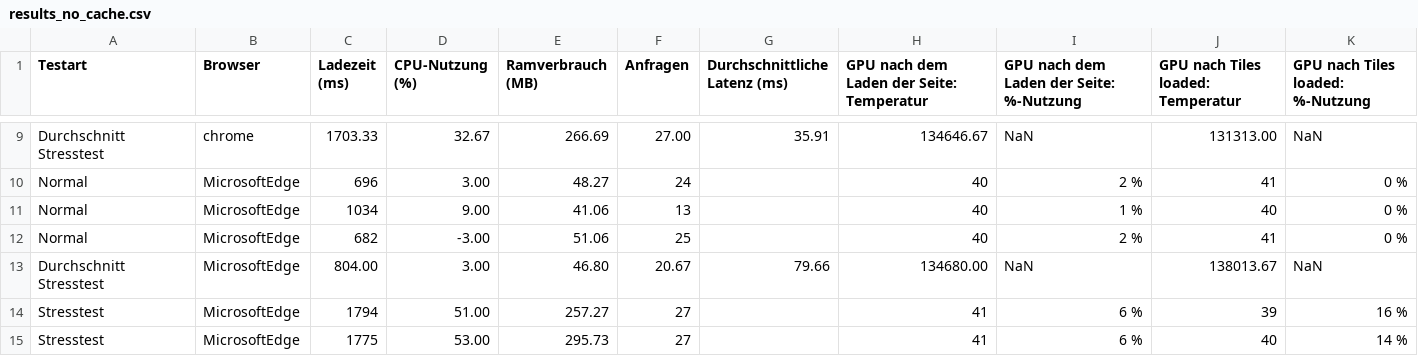
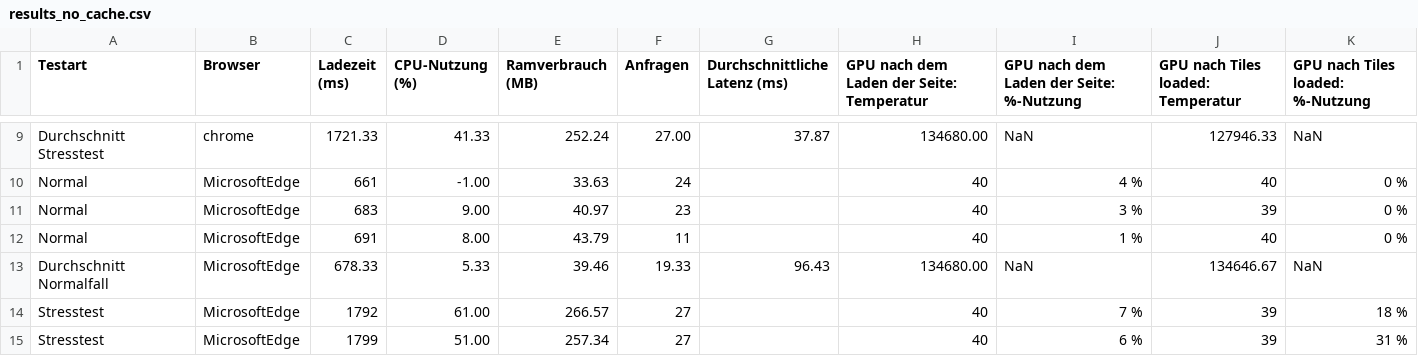
Before and after one commit to geo1337/js_web_mapping_comparison, a CSV file: google_maps_api/results_no_cache.csv, drawn as a sheet; only a part is shown, gaps mark what is left out; removed rows and columns are numbered as before the commit, all else as after; the diff covers the shown part only; the diff names each change by its address in the sheet, - before the commit and + after, or states it on an @@ line.

```diff
--- a/google_maps_api/results_no_cache.csv
+++ b/google_maps_api/results_no_cache.csv
-C9 (Ladezeit (ms)): 1703.33
+C9 (Ladezeit (ms)): 1721.33
-D9 (CPU-Nutzung (%)): 32.67
+D9 (CPU-Nutzung (%)): 41.33
-E9 (Ramverbrauch (MB)): 266.69
+E9 (Ramverbrauch (MB)): 252.24
-G9 (Durchschnittliche Latenz (ms)): 35.91
+G9 (Durchschnittliche Latenz (ms)): 37.87
-H9: 134646.67
+H9: 134680.00
-J9: 131313.00
+J9: 127946.33
-C10 (Ladezeit (ms)): 696
+C10 (Ladezeit (ms)): 661
-D10 (CPU-Nutzung (%)): 3.00
+D10 (CPU-Nutzung (%)): -1.00
-E10 (Ramverbrauch (MB)): 48.27
+E10 (Ramverbrauch (MB)): 33.63
-I10: 2 %
+I10: 4 %
-J10: 41
+J10: 40
-C11 (Ladezeit (ms)): 1034
+C11 (Ladezeit (ms)): 683
-E11 (Ramverbrauch (MB)): 41.06
+E11 (Ramverbrauch (MB)): 40.97
-F11 (Anfragen): 13
+F11 (Anfragen): 23
-I11: 1 %
+I11: 3 %
-J11: 40
+J11: 39
-C12 (Ladezeit (ms)): 682
+C12 (Ladezeit (ms)): 691
-D12 (CPU-Nutzung (%)): -3.00
+D12 (CPU-Nutzung (%)): 8.00
-E12 (Ramverbrauch (MB)): 51.06
+E12 (Ramverbrauch (MB)): 43.79
-F12 (Anfragen): 25
+F12 (Anfragen): 11
-I12: 2 %
+I12: 1 %
-J12: 41
+J12: 40
-row 13: Durchschnitt Stresstest | MicrosoftEdge | 804.00 | 3.00 | 46.80 | 20.67 | 79.66 | 134680.00 | NaN | 138013.67 | NaN
+row 13: Durchschnitt Normalfall | MicrosoftEdge | 678.33 | 5.33 | 39.46 | 19.33 | 96.43 | 134680.00 | NaN | 134646.67 | NaN
+row 14: Stresstest | MicrosoftEdge | 1792 | 61.00 | 266.57 | 27 |  | 40 | 7 % | 39 | 18 %
-C15 (Ladezeit (ms)): 1794
+C15 (Ladezeit (ms)): 1799
-E15 (Ramverbrauch (MB)): 257.27
+E15 (Ramverbrauch (MB)): 257.34
-H15: 41
+H15: 40
-K15 (GPU nach Tiles loaded: %-Nutzung): 16 %
+K15 (GPU nach Tiles loaded: %-Nutzung): 31 %
-row 15: Stresstest | MicrosoftEdge | 1775 | 53.00 | 295.73 | 27 |  | 41 | 6 % | 40 | 14 %
```
Also changed, not shown: 2 added rows, 2 removed rows and 40 edited cells elsewhere in this file, 1 other file.
